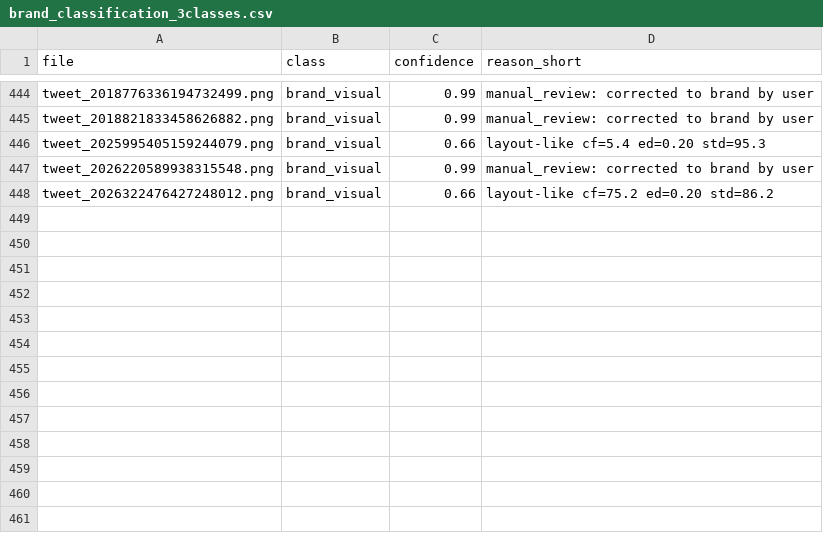
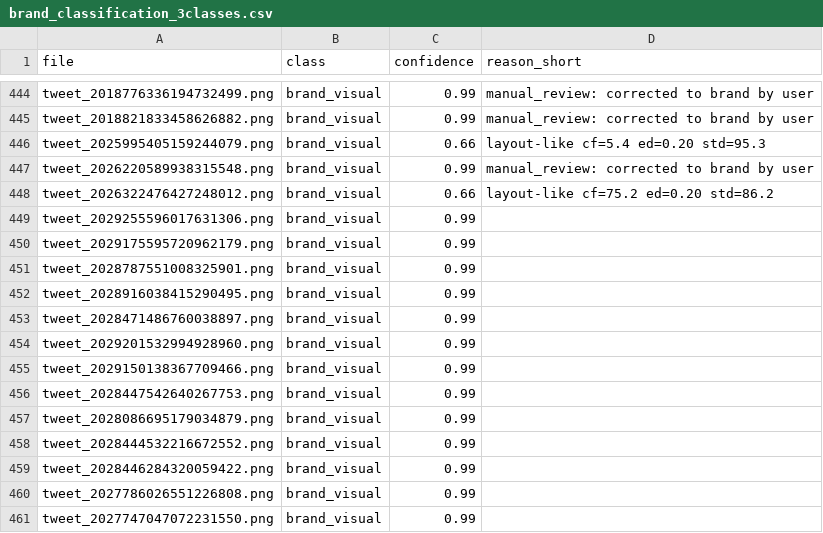
Before and after one commit to scarlettbenisen-stack/brand-repo-v2-quotilol-1000-y2024plus, a CSV file: analysis/brand_classification_3classes.csv, drawn as a sheet; only a part is shown, gaps mark what is left out.

Commit message:
Add 13 new brand tweets (media, manifests, tags)

```diff
--- a/analysis/brand_classification_3classes.csv
+++ b/analysis/brand_classification_3classes.csv
@@ -448 +448,14 @@ tweet_2026220589938315548.png,brand_visual,0.99,manual_review: corrected to bran
 tweet_2026322476427248012.png,brand_visual,0.66,layout-like cf=75.2 ed=0.20 std=86.2
+tweet_2029255596017631306.png,brand_visual,0.99,
+tweet_2029175595720962179.png,brand_visual,0.99,
+tweet_2028787551008325901.png,brand_visual,0.99,
+tweet_2028916038415290495.png,brand_visual,0.99,
+tweet_2028471486760038897.png,brand_visual,0.99,
+tweet_2029201532994928960.png,brand_visual,0.99,
+tweet_2029150138367709466.png,brand_visual,0.99,
+tweet_2028447542640267753.png,brand_visual,0.99,
+tweet_2028086695179034879.png,brand_visual,0.99,
+tweet_2028444532216672552.png,brand_visual,0.99,
+tweet_2028446284320059422.png,brand_visual,0.99,
+tweet_2027786026551226808.png,brand_visual,0.99,
+tweet_2027747047072231550.png,brand_visual,0.99,
```
Also changed, not shown: 45 other files.
